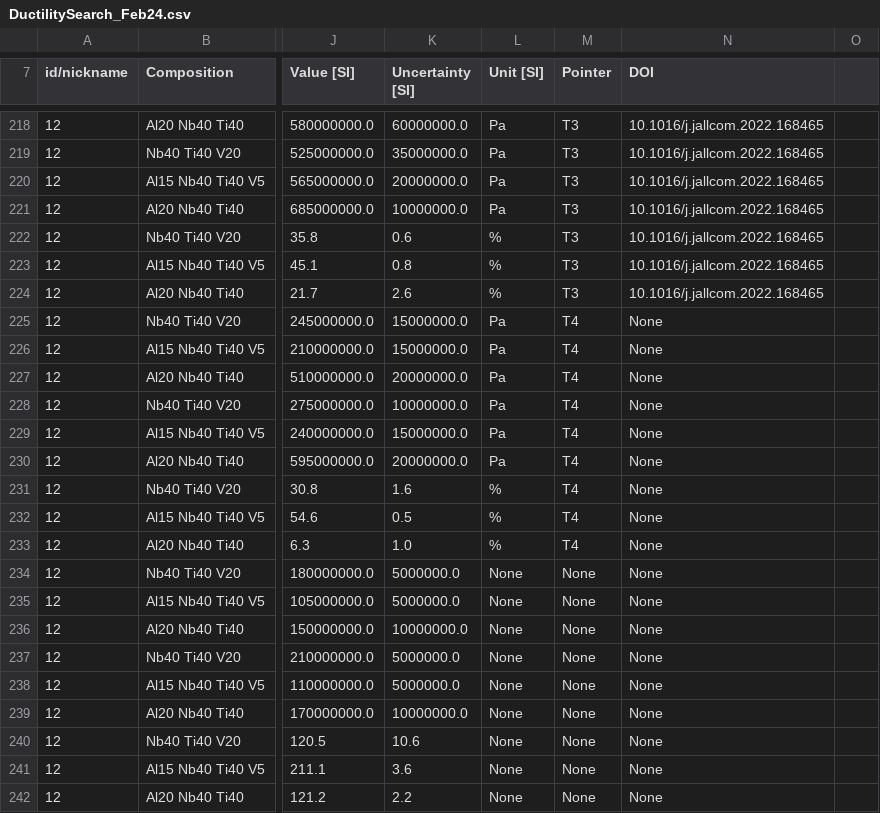
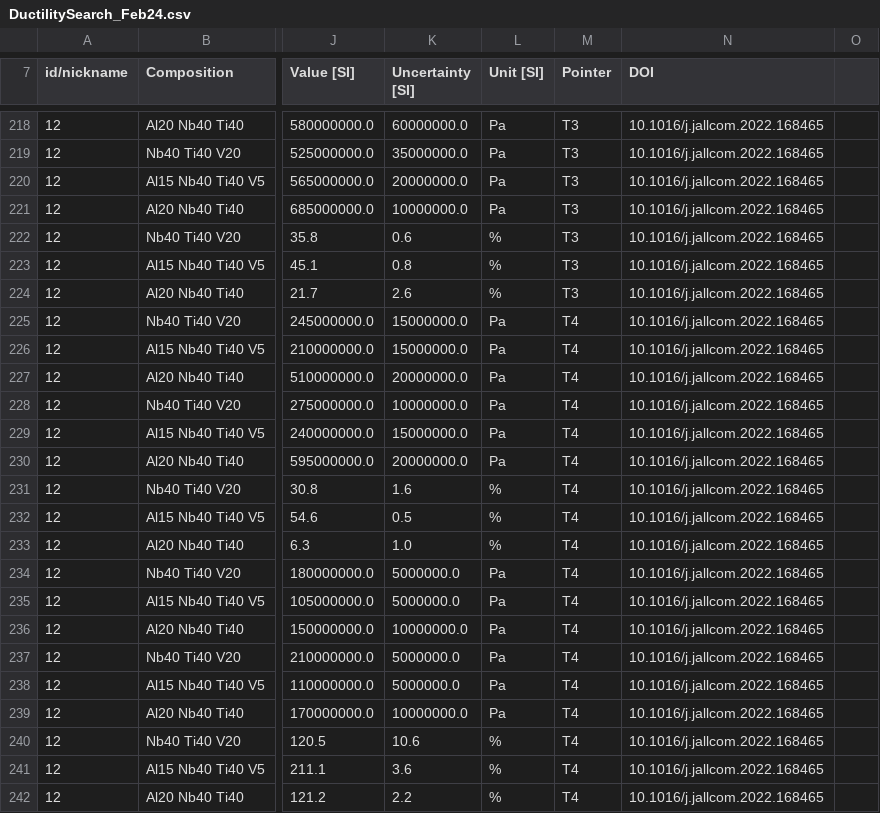
Before and after one commit to amkrajewski/ULTERA-contribute-amkrajewski, a CSV file: DuctilitySearch_Feb24.csv, drawn as a sheet; only a part is shown, gaps mark what is left out; the diff names each change by its address in the sheet, - before the commit and + after, or states it on an @@ line.

Commit message:
(automatic) excel2csv Action for Data Tracking

```diff
--- a/DuctilitySearch_Feb24.csv
+++ b/DuctilitySearch_Feb24.csv
-N225:N242 (DOI): None
+N225:N242 (DOI): 10.1016/j.jallcom.2022.168465
-L234:L239 (Unit [SI]): None
+L234:L239 (Unit [SI]): Pa
-M234:M242 (Pointer): None
+M234:M242 (Pointer): T4
-L240:L242 (Unit [SI]): None
+L240:L242 (Unit [SI]): %
```
